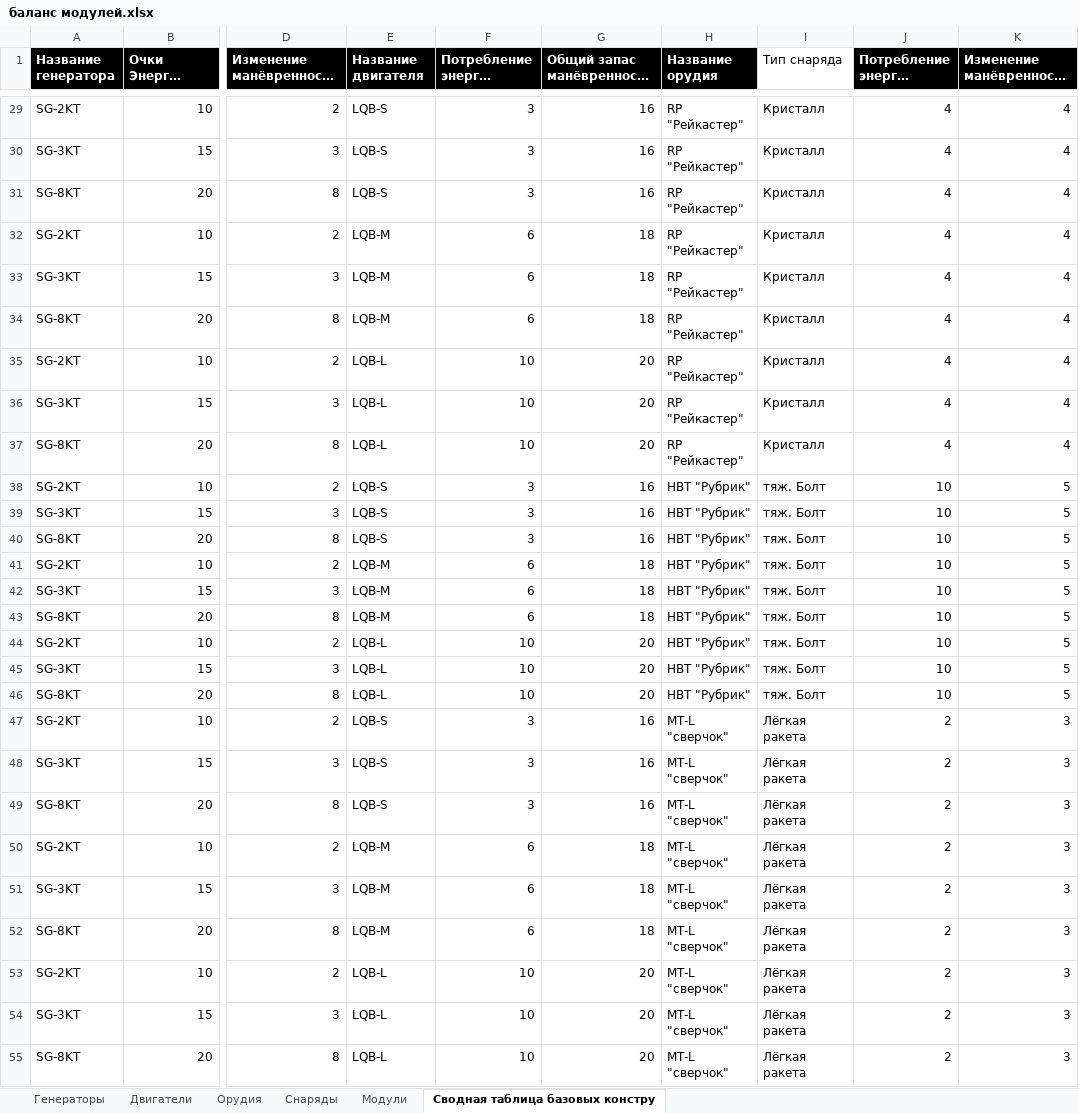
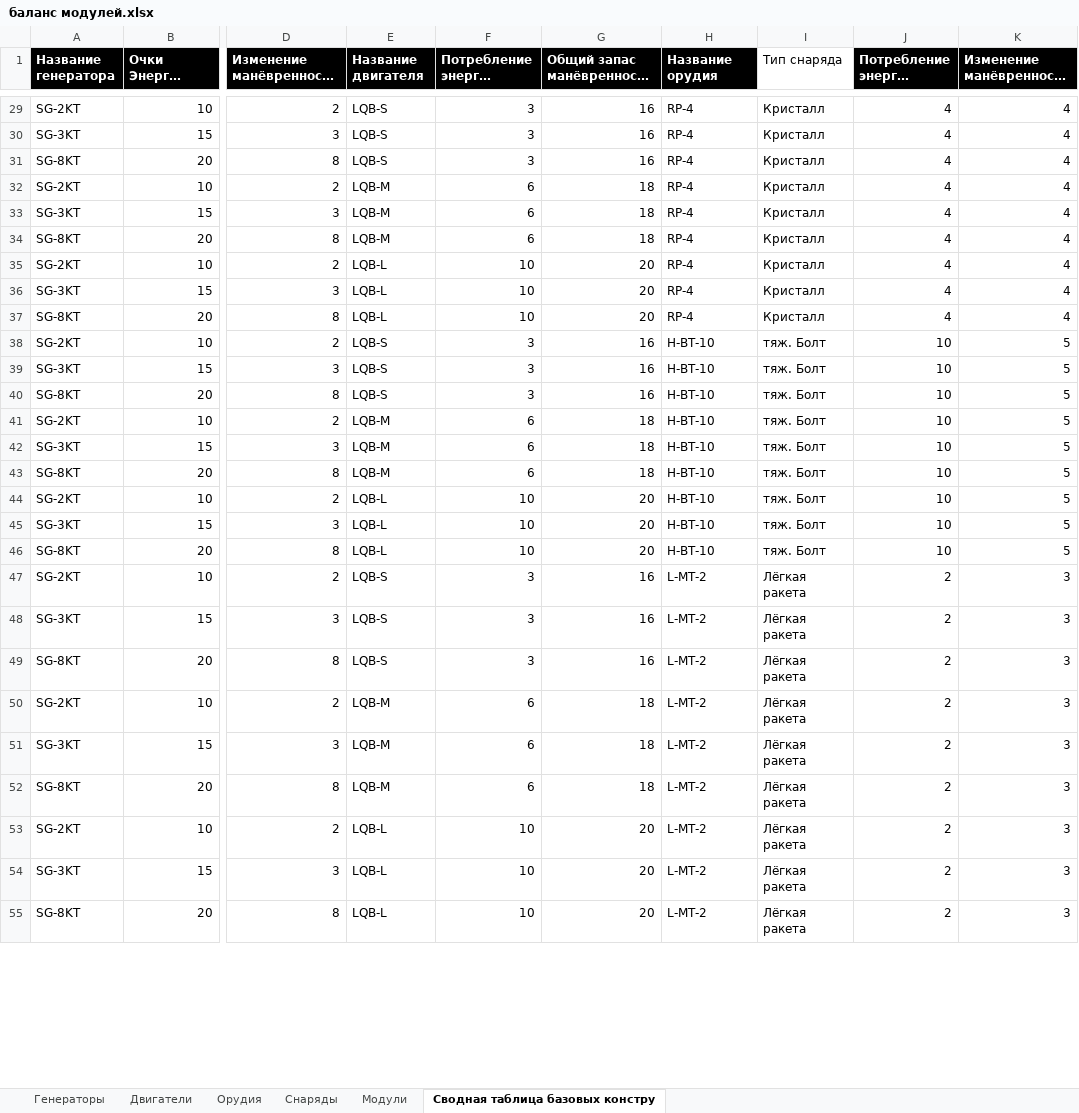
Before and after one commit to BoyVOL/BoyVOL.github.io, an Excel workbook: TabletopWargameProject/V2/баланс модулей.xlsx, sheet Сводная таблица базовых констру, drawn as a sheet; only a part is shown, gaps mark what is left out; long unchanged cells end in …; values as stored, in another font and other column widths than the file's, no borders; charts and pictures not drawn; the diff covers the shown part only; the diff names each change by its address in the sheet, - before the commit and + after, or states it on an @@ line.

```diff
--- a/TabletopWargameProject/V2/баланс модулей.xlsx (sheet Сводная таблица базовых констру)
+++ b/TabletopWargameProject/V2/баланс модулей.xlsx (sheet Сводная таблица базовых констру)
-H29:H37 (Название орудия): RP "Рейкастер"
+H29:H37 (Название орудия): RP-4
-H38:H46 (Название орудия): HBT "Рубрик"
+H38:H46 (Название орудия): H-BT-10
-H47:H55 (Название орудия): MT-L "сверчок"
+H47:H55 (Название орудия): L-MT-2
```
Also changed, not shown: 45 edited cells elsewhere in this sheet, sheet Орудия.
